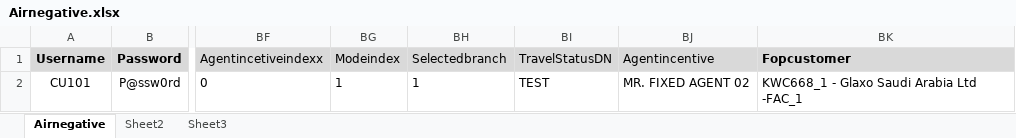
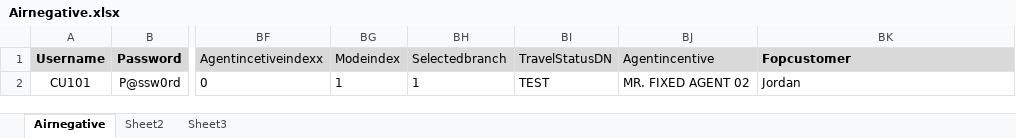
Before and after one commit to ashokkumar252/Travelgix, an Excel workbook: Excel/Airnegative.xlsx, sheet Airnegative, drawn as a sheet; only a part is shown, gaps mark what is left out; values as stored, in another font and other column widths than the file's, no borders; the diff names each change by its address in the sheet, - before the commit and + after, or states it on an @@ line.

```diff
--- a/Excel/Airnegative.xlsx (sheet Airnegative)
+++ b/Excel/Airnegative.xlsx (sheet Airnegative)
-BK2 (Fopcustomer): KWC668_1 - Glaxo Saudi Arabia Ltd -FAC_1
+BK2 (Fopcustomer): Jordan
```
Also changed, not shown: Excel/Airpositive.xlsx, 26 other files.
